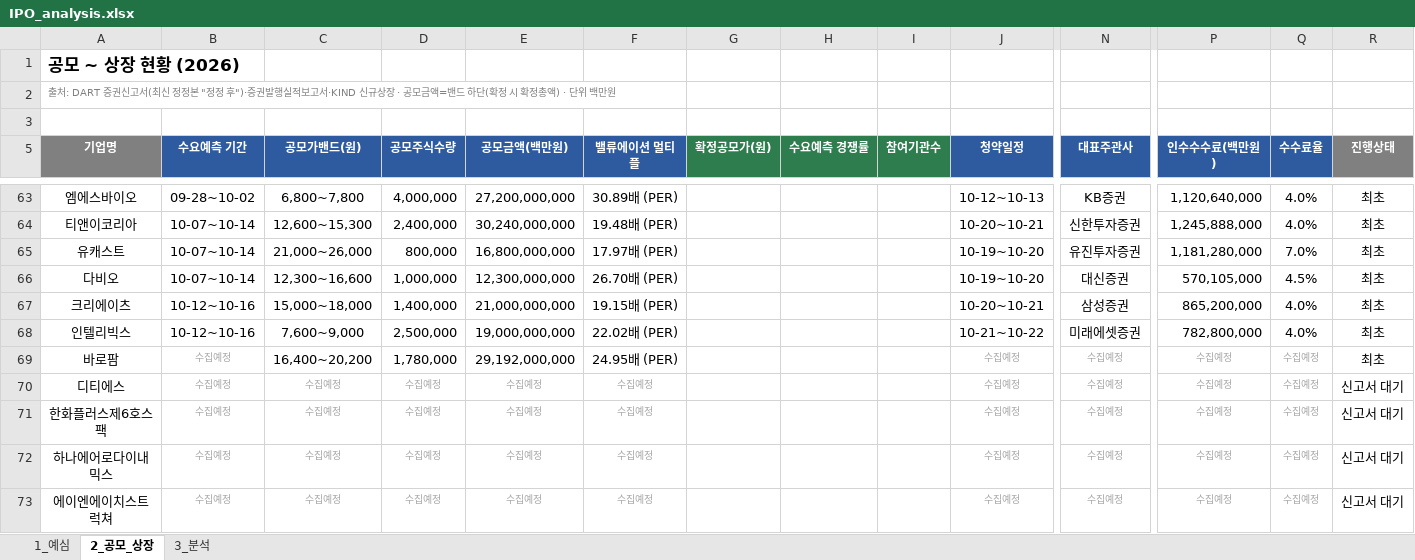
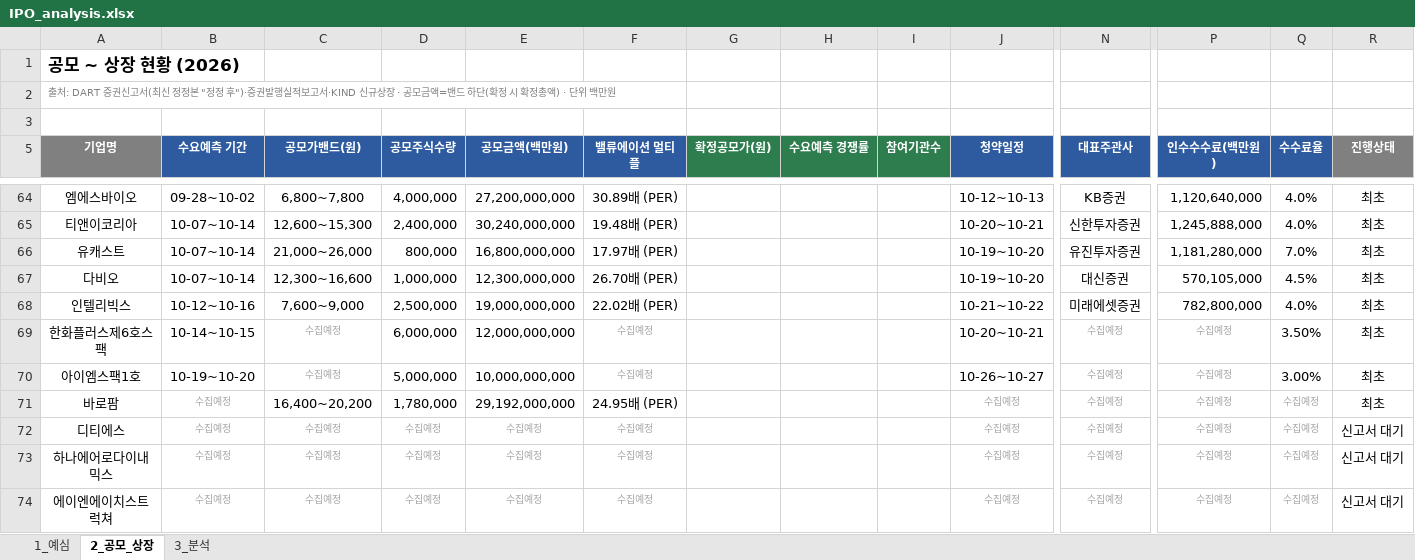
Before and after one commit to history-dungeon-user/IPO-MARKET-REVIEW, an Excel workbook: IPO_analysis.xlsx, sheet 2_공모_상장, drawn as a sheet; only a part is shown, gaps mark what is left out; values as stored, in another font and other column widths than the file's, no borders; removed rows and columns are numbered as before the commit, all else as after; rows hold the shown columns only; the diff covers the shown part only; the diff names each change by its address in the sheet, - before the commit and + after, or states it on an @@ line.

```diff
--- a/IPO_analysis.xlsx (sheet 2_공모_상장)
+++ b/IPO_analysis.xlsx (sheet 2_공모_상장)
-row 67: 크리에이츠 | 10-12~10-16 | 15,000~18,000 | 1,400,000 | 21,000,000,000 | 19.15배 (PER) |  |  |  | 10-20~10-21 | 삼성증권 | 865,200,000 | 4.0% | 최초
+row 69: 한화플러스제6호스팩 | 10-14~10-15 | 수집예정 | 6,000,000 | 12,000,000,000 | 수집예정 |  |  |  | 10-20~10-21 | 수집예정 | 수집예정 | 3.50% | 최초
+row 70: 아이엠스팩1호 | 10-19~10-20 | 수집예정 | 5,000,000 | 10,000,000,000 | 수집예정 |  |  |  | 10-26~10-27 | 수집예정 | 수집예정 | 3.00% | 최초
-row 71: 한화플러스제6호스팩 | 수집예정 | 수집예정 | 수집예정 | 수집예정 | 수집예정 |  |  |  | 수집예정 | 수집예정 | 수집예정 | 수집예정 | 신고서 대기
```
Also changed, not shown: 4 added rows, 2 removed rows and 1 edited cell elsewhere in this sheet, sheet 1_예심, sheet 3_분석, IPO_Rawdata_master.xlsx, 9 other files.
